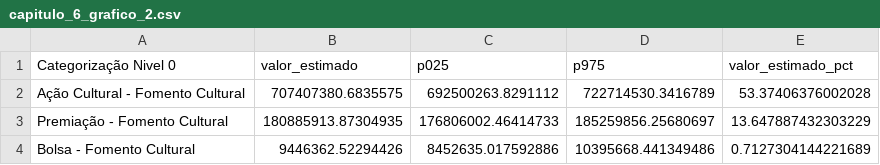
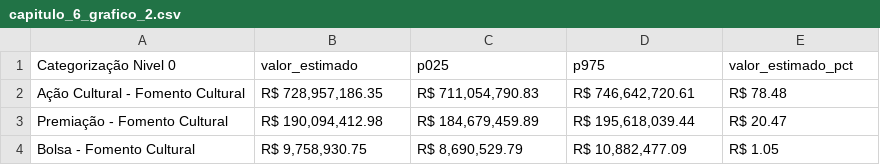
Before and after one commit to SGE-Subsecretaria-de-Gestao-Estrategica/pnab-data-vis, a CSV file: data/section_6/capitulo_6_grafico_2.csv, drawn as a sheet; the diff names each change by its address in the sheet, - before the commit and + after, or states it on an @@ line.

```diff
--- a/data/section_6/capitulo_6_grafico_2.csv
+++ b/data/section_6/capitulo_6_grafico_2.csv
-B2 (valor_estimado): 707407380.6835575
+B2 (valor_estimado): R$ 728,957,186.35
-C2 (p025): 692500263.8291112
+C2 (p025): R$ 711,054,790.83
-D2 (p975): 722714530.3416789
+D2 (p975): R$ 746,642,720.61
-E2 (valor_estimado_pct): 53.37406376002028
+E2 (valor_estimado_pct): R$ 78.48
-B3 (valor_estimado): 180885913.87304935
+B3 (valor_estimado): R$ 190,094,412.98
-C3 (p025): 176806002.46414733
+C3 (p025): R$ 184,679,459.89
-D3 (p975): 185259856.25680697
+D3 (p975): R$ 195,618,039.44
-E3 (valor_estimado_pct): 13.647887432303229
+E3 (valor_estimado_pct): R$ 20.47
-B4 (valor_estimado): 9446362.52294426
+B4 (valor_estimado): R$ 9,758,930.75
-C4 (p025): 8452635.017592886
+C4 (p025): R$ 8,690,529.79
-D4 (p975): 10395668.441349486
+D4 (p975): R$ 10,882,477.09
-E4 (valor_estimado_pct): 0.7127304144221689
+E4 (valor_estimado_pct): R$ 1.05
```
Also changed, not shown: data/section_6/capitulo_6_grafico_1.csv, data/section_6/capitulo_6_grafico_3.csv, 25 other files.
